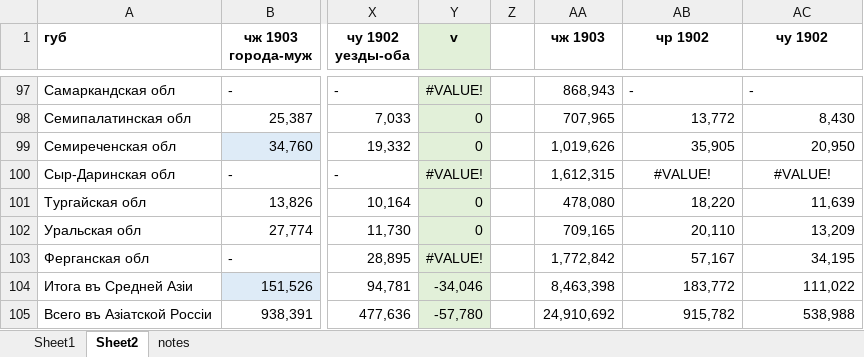
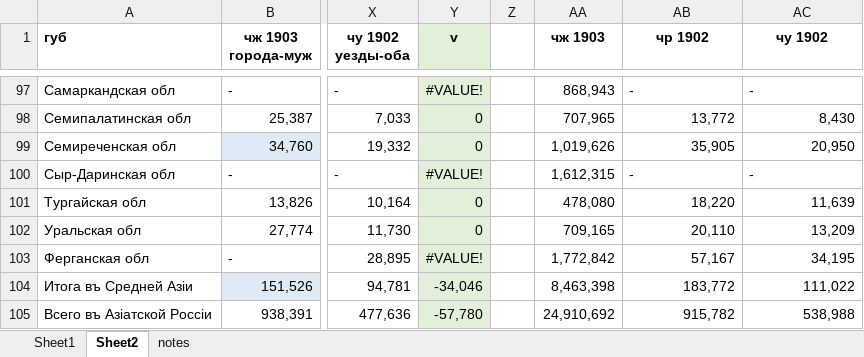
Before and after one commit to oboguev/RTSS, an Excel workbook: rtss-pre1917/src/main/resources/ugvi/year-volumes/1902.xlsx, sheet Sheet2, drawn as a sheet; only a part is shown, gaps mark what is left out; values as stored, in another font and other column widths than the file's, no borders; the diff names each change by its address in the sheet, - before the commit and + after, or states it on an @@ line.

Commit message:
misc

```diff
--- a/rtss-pre1917/src/main/resources/ugvi/year-volumes/1902.xlsx (sheet Sheet2)
+++ b/rtss-pre1917/src/main/resources/ugvi/year-volumes/1902.xlsx (sheet Sheet2)
-AB100 (чр 1902): #VALUE!
+AB100 (чр 1902): -
-AB100:AC100 alignment: center
+AB100:AC100 alignment: left
-AC100 (чу 1902): #VALUE!
+AC100 (чу 1902): -
```
